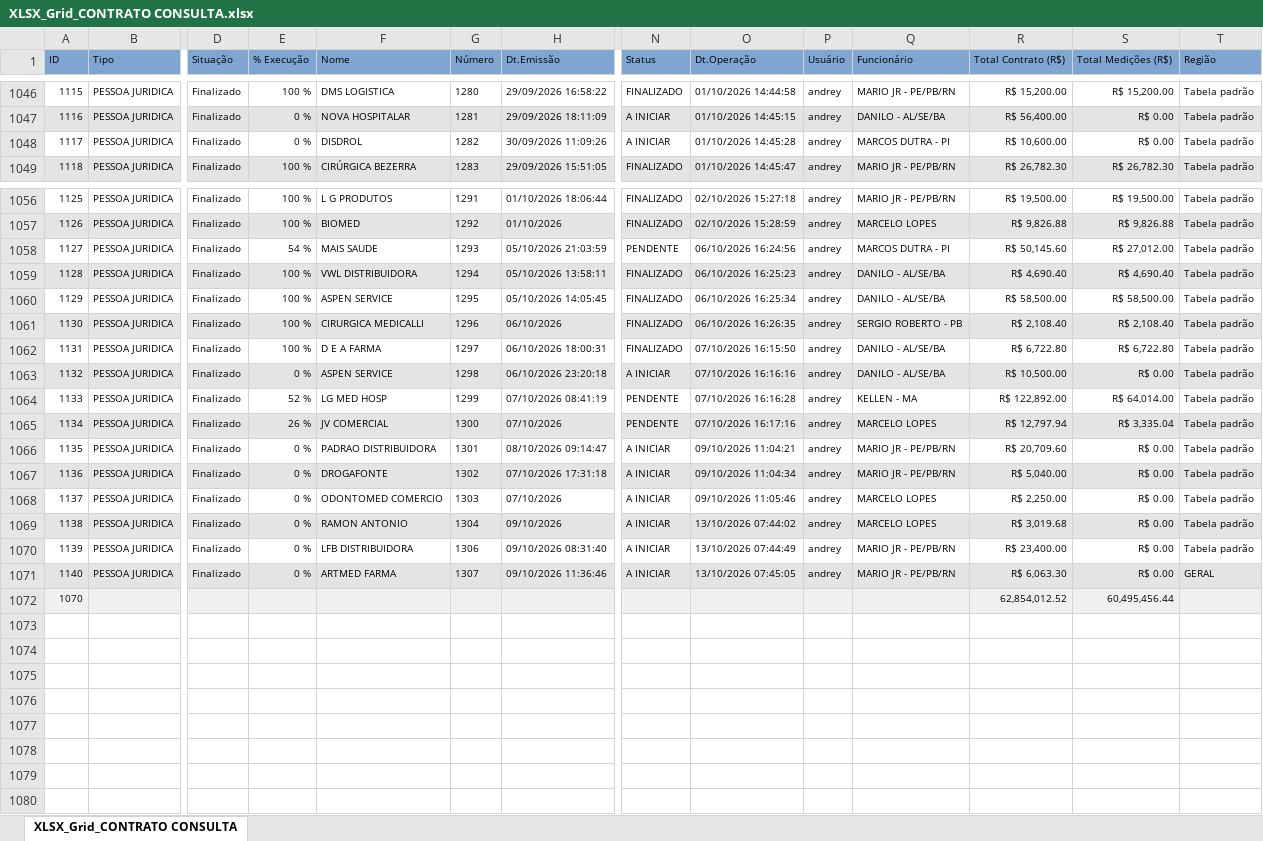
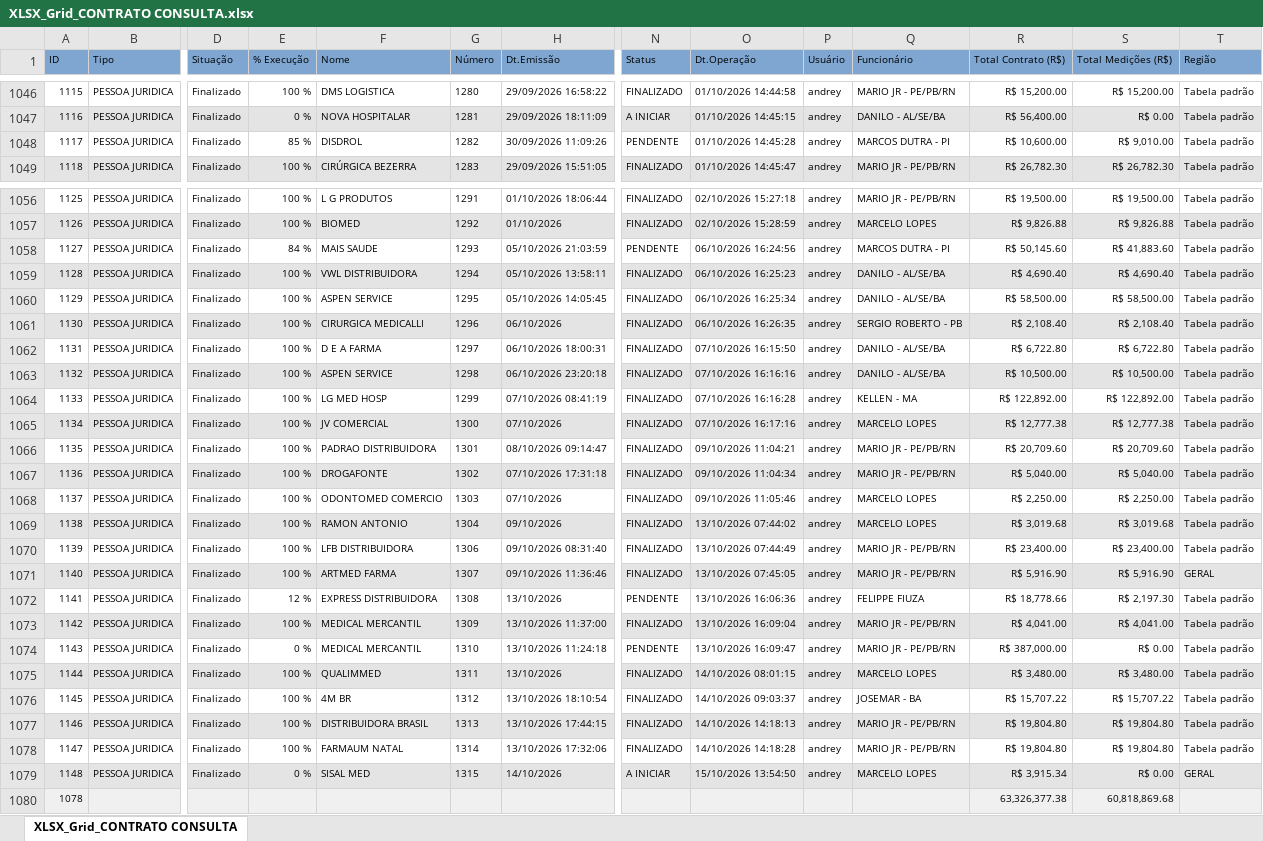
Before and after one commit to fabiosilvavendas-byte/CRM_Medtextil2.0, an Excel workbook: dados/XLSX_Grid_CONTRATO CONSULTA.xlsx, sheet XLSX_Grid_CONTRATO CONSULTA, drawn as a sheet; only a part is shown, gaps mark what is left out; values as stored, in another font and other column widths than the file's, no borders; removed rows and columns are numbered as before the commit, all else as after; rows hold the shown columns only; the diff covers the shown part only; the diff names each change by its address in the sheet, - before the commit and + after, or states it on an @@ line.

```diff
--- a/dados/XLSX_Grid_CONTRATO CONSULTA.xlsx (sheet XLSX_Grid_CONTRATO CONSULTA)
+++ b/dados/XLSX_Grid_CONTRATO CONSULTA.xlsx (sheet XLSX_Grid_CONTRATO CONSULTA)
-E1048 (% Execução): 0 %
+E1048 (% Execução): 85 %
-N1048 (Status): A INICIAR
+N1048 (Status): PENDENTE
-S1048 (Total Medições (R$)): R$ 0.00
+S1048 (Total Medições (R$)): R$ 9,010.00
-E1058 (% Execução): 54 %
+E1058 (% Execução): 84 %
-S1058 (Total Medições (R$)): R$ 27,012.00
+S1058 (Total Medições (R$)): R$ 41,883.60
-E1063 (% Execução): 0 %
+E1063 (% Execução): 100 %
-N1063 (Status): A INICIAR
+N1063 (Status): FINALIZADO
-S1063 (Total Medições (R$)): R$ 0.00
+S1063 (Total Medições (R$)): R$ 10,500.00
-E1064 (% Execução): 52 %
+E1064 (% Execução): 100 %
-N1064:N1065 (Status): PENDENTE
+N1064:N1065 (Status): FINALIZADO
-S1064 (Total Medições (R$)): R$ 64,014.00
+S1064 (Total Medições (R$)): R$ 122,892.00
-E1065 (% Execução): 26 %
+E1065 (% Execução): 100 %
-R1065 (Total Contrato (R$)): R$ 12,797.94
+R1065 (Total Contrato (R$)): R$ 12,777.38
-S1065 (Total Medições (R$)): R$ 3,335.04
+S1065 (Total Medições (R$)): R$ 12,777.38
-E1066:E1071 (% Execução): 0 %
+E1066:E1071 (% Execução): 100 %
-N1066:N1071 (Status): A INICIAR
+N1066:N1071 (Status): FINALIZADO
-S1066 (Total Medições (R$)): R$ 0.00
+S1066 (Total Medições (R$)): R$ 20,709.60
-S1067 (Total Medições (R$)): R$ 0.00
+S1067 (Total Medições (R$)): R$ 5,040.00
-S1068 (Total Medições (R$)): R$ 0.00
+S1068 (Total Medições (R$)): R$ 2,250.00
-S1069 (Total Medições (R$)): R$ 0.00
+S1069 (Total Medições (R$)): R$ 3,019.68
-S1070 (Total Medições (R$)): R$ 0.00
+S1070 (Total Medições (R$)): R$ 23,400.00
-R1071 (Total Contrato (R$)): R$ 6,063.30
+R1071 (Total Contrato (R$)): R$ 5,916.90
-S1071 (Total Medições (R$)): R$ 0.00
+S1071 (Total Medições (R$)): R$ 5,916.90
-row 1072: 1070 |  |  |  |  |  |  |  |  |  |  | 62,854,012.52 | 60,495,456.44
+row 1072: 1141 | PESSOA JURIDICA | Finalizado | 12 % | EXPRESS DISTRIBUIDORA | 1308 | 13/10/2026 | PENDENTE | 13/10/2026 16:06:36 | andrey | FELIPPE FIUZA | R$ 18,778.66 | R$ 2,197.30 | Tabela padrão
+row 1073: 1142 | PESSOA JURIDICA | Finalizado | 100 % | MEDICAL MERCANTIL | 1309 | 13/10/2026 11:37:00 | FINALIZADO | 13/10/2026 16:09:04 | andrey | MARIO JR - PE/PB/RN | R$ 4,041.00 | R$ 4,041.00 | Tabela padrão
+row 1074: 1143 | PESSOA JURIDICA | Finalizado | 0 % | MEDICAL MERCANTIL | 1310 | 13/10/2026 11:24:18 | PENDENTE | 13/10/2026 16:09:47 | andrey | MARIO JR - PE/PB/RN | R$ 387,000.00 | R$ 0.00 | Tabela padrão
+row 1075: 1144 | PESSOA JURIDICA | Finalizado | 100 % | QUALIMMED | 1311 | 13/10/2026 | FINALIZADO | 14/10/2026 08:01:15 | andrey | MARCELO LOPES | R$ 3,480.00 | R$ 3,480.00 | Tabela padrão
+row 1076: 1145 | PESSOA JURIDICA | Finalizado | 100 % | 4M BR | 1312 | 13/10/2026 18:10:54 | FINALIZADO | 14/10/2026 09:03:37 | andrey | JOSEMAR - BA | R$ 15,707.22 | R$ 15,707.22 | Tabela padrão
+row 1077: 1146 | PESSOA JURIDICA | Finalizado | 100 % | DISTRIBUIDORA BRASIL | 1313 | 13/10/2026 17:44:15 | FINALIZADO | 14/10/2026 14:18:13 | andrey | MARIO JR - PE/PB/RN | R$ 19,804.80 | R$ 19,804.80 | Tabela padrão
+row 1078: 1147 | PESSOA JURIDICA | Finalizado | 100 % | FARMAUM NATAL | 1314 | 13/10/2026 17:32:06 | FINALIZADO | 14/10/2026 14:18:28 | andrey | MARIO JR - PE/PB/RN | R$ 19,804.80 | R$ 19,804.80 | Tabela padrão
+row 1079: 1148 | PESSOA JURIDICA | Finalizado | 0 % | SISAL MED | 1315 | 14/10/2026 | A INICIAR | 15/10/2026 13:54:50 | andrey | MARCELO LOPES | R$ 3,915.34 | R$ 0.00 | GERAL
+row 1080: 1078 |  |  |  |  |  |  |  |  |  |  | 63,326,377.38 | 60,818,869.68
```
Also changed, not shown: 6 edited cells elsewhere in this sheet, dados/CONSULTA_VENDEDORES.xlsx, dados/PEDIDOSPENDENTES.xlsx, 1 other file.
